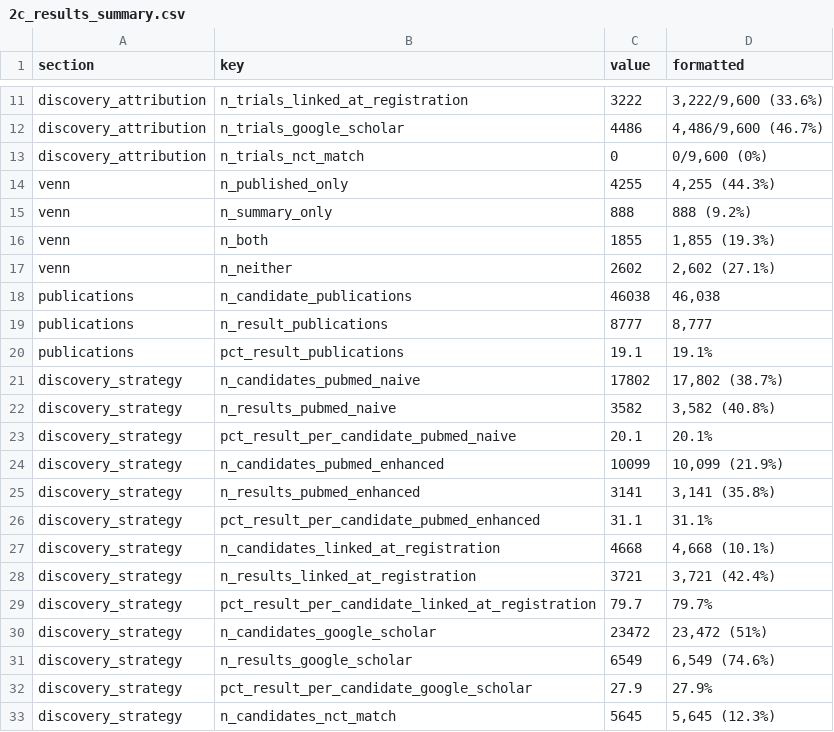
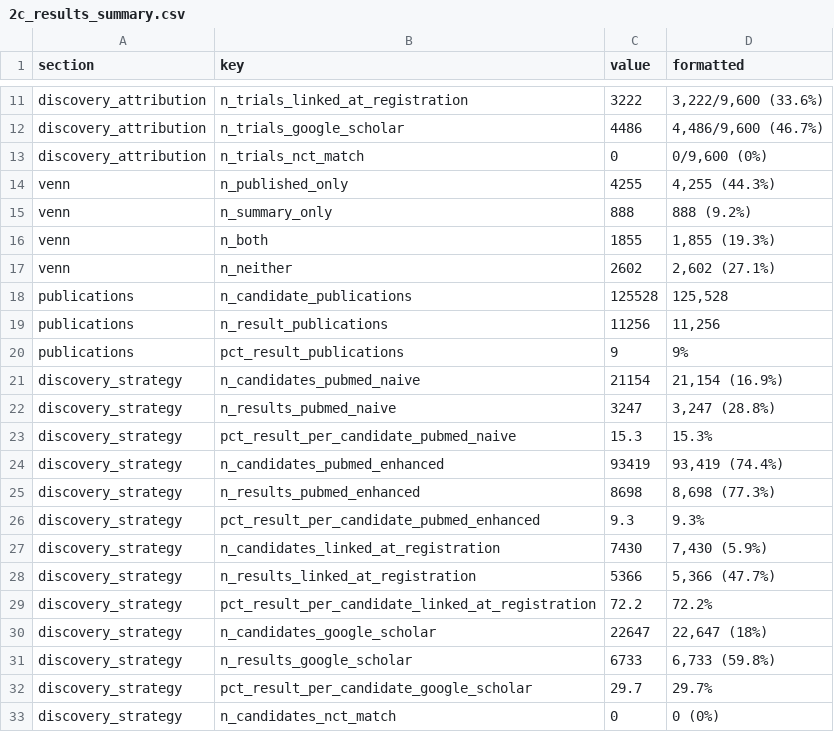
Before and after one commit to lahnstrom/trialscout, a CSV file: analysis/out/2c_results_summary.csv, drawn as a sheet; only a part is shown, gaps mark what is left out; the diff covers the shown part only.

```diff
--- a/analysis/out/2c_results_summary.csv
+++ b/analysis/out/2c_results_summary.csv
@@ -17,17 +17,17 @@
 "venn","n_neither","2602","2,602 (27.1%)"
-"publications","n_candidate_publications","46038","46,038"
-"publications","n_result_publications","8777","8,777"
-"publications","pct_result_publications","19.1","19.1%"
-"discovery_strategy","n_candidates_pubmed_naive","17802","17,802 (38.7%)"
-"discovery_strategy","n_results_pubmed_naive","3582","3,582 (40.8%)"
-"discovery_strategy","pct_result_per_candidate_pubmed_naive","20.1","20.1%"
-"discovery_strategy","n_candidates_pubmed_enhanced","10099","10,099 (21.9%)"
-"discovery_strategy","n_results_pubmed_enhanced","3141","3,141 (35.8%)"
-"discovery_strategy","pct_result_per_candidate_pubmed_enhanced","31.1","31.1%"
-"discovery_strategy","n_candidates_linked_at_registration","4668","4,668 (10.1%)"
-"discovery_strategy","n_results_linked_at_registration","3721","3,721 (42.4%)"
-"discovery_strategy","pct_result_per_candidate_linked_at_registration","79.7","79.7%"
-"discovery_strategy","n_candidates_google_scholar","23472","23,472 (51%)"
-"discovery_strategy","n_results_google_scholar","6549","6,549 (74.6%)"
-"discovery_strategy","pct_result_per_candidate_google_scholar","27.9","27.9%"
-"discovery_strategy","n_candidates_nct_match","5645","5,645 (12.3%)"
+"publications","n_candidate_publications","125528","125,528"
+"publications","n_result_publications","11256","11,256"
+"publications","pct_result_publications","9","9%"
+"discovery_strategy","n_candidates_pubmed_naive","21154","21,154 (16.9%)"
+"discovery_strategy","n_results_pubmed_naive","3247","3,247 (28.8%)"
+"discovery_strategy","pct_result_per_candidate_pubmed_naive","15.3","15.3%"
+"discovery_strategy","n_candidates_pubmed_enhanced","93419","93,419 (74.4%)"
+"discovery_strategy","n_results_pubmed_enhanced","8698","8,698 (77.3%)"
+"discovery_strategy","pct_result_per_candidate_pubmed_enhanced","9.3","9.3%"
+"discovery_strategy","n_candidates_linked_at_registration","7430","7,430 (5.9%)"
+"discovery_strategy","n_results_linked_at_registration","5366","5,366 (47.7%)"
+"discovery_strategy","pct_result_per_candidate_linked_at_registration","72.2","72.2%"
+"discovery_strategy","n_candidates_google_scholar","22647","22,647 (18%)"
+"discovery_strategy","n_results_google_scholar","6733","6,733 (59.8%)"
+"discovery_strategy","pct_result_per_candidate_google_scholar","29.7","29.7%"
+"discovery_strategy","n_candidates_nct_match","0","0 (0%)"
```
Also changed, not shown: 6 edited cells elsewhere in this file, analysis/out/2c_table4_strategies.csv, 4 other files.
